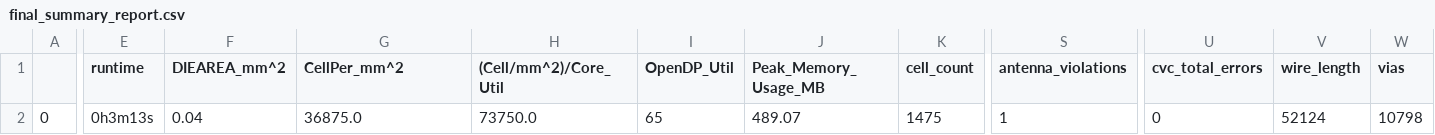
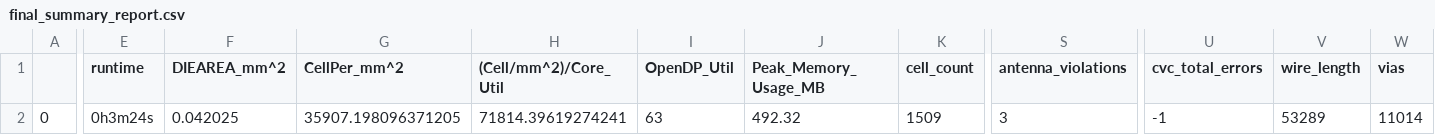
Before and after one commit to SweeperAA/caravel_skywater130_decred_miner, a CSV file: openlane/decred_controller/final_summary_report.csv, drawn as a sheet; only a part is shown, gaps mark what is left out; the diff covers the shown part only; the diff names each change by its address in the sheet, - before the commit and + after, or states it on an @@ line.

```diff
--- a/openlane/decred_controller/final_summary_report.csv
+++ b/openlane/decred_controller/final_summary_report.csv
-E2 (runtime): 0h3m13s
+E2 (runtime): 0h3m24s
-F2 (DIEAREA_mm^2): 0.04
+F2 (DIEAREA_mm^2): 0.042025
-G2 (CellPer_mm^2): 36875.0
+G2 (CellPer_mm^2): 35907.198096371205
-H2 ((Cell/mm^2)/Core_Util): 73750.0
+H2 ((Cell/mm^2)/Core_Util): 71814.39619274241
-I2 (OpenDP_Util): 65
+I2 (OpenDP_Util): 63
-J2 (Peak_Memory_Usage_MB): 489.07
+J2 (Peak_Memory_Usage_MB): 492.32
-K2 (cell_count): 1475
+K2 (cell_count): 1509
-S2 (antenna_violations): 1
+S2 (antenna_violations): 3
-U2 (cvc_total_errors): 0
+U2 (cvc_total_errors): -1
-V2 (wire_length): 52124
+V2 (wire_length): 53289
-W2 (vias): 10798
+W2 (vias): 11014
```
Also changed, not shown: 18 edited cells elsewhere in this file, openlane/decred_hash_macro/final_summary_report.csv, 13 other files.
